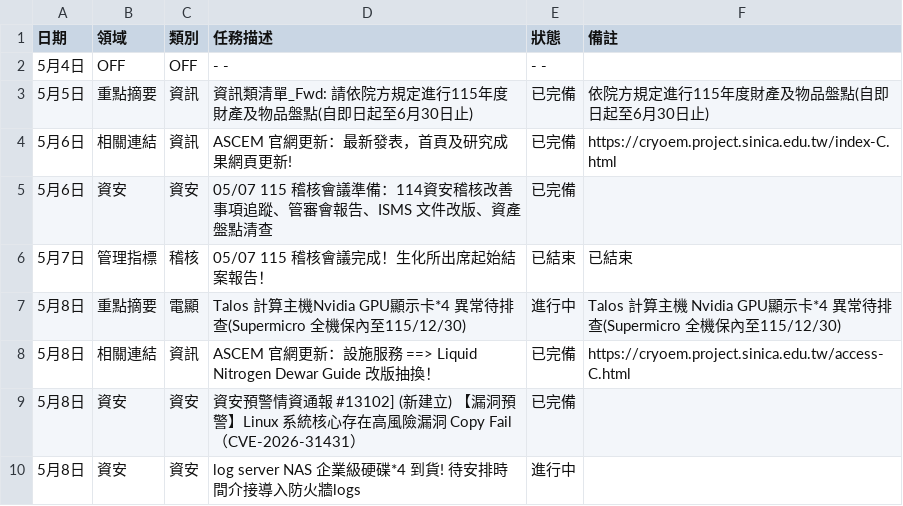
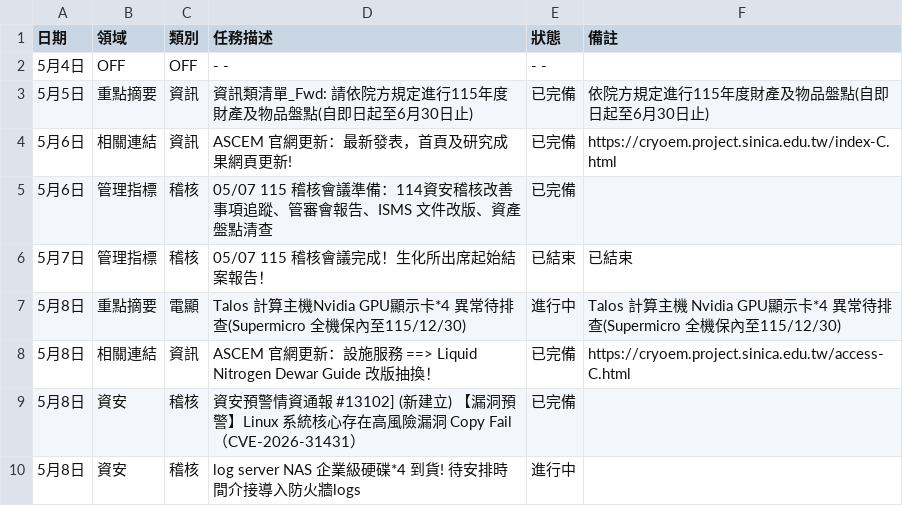
Before and after one commit to meokchen/ASCEM_Weekly_Report, a CSV file: work_log.csv, drawn as a sheet.

```diff
--- a/work_log.csv
+++ b/work_log.csv
@@ -4,3 +4,3 @@
 5月6日,相關連結,資訊,ASCEM 官網更新：最新發表，首頁及研究成果網頁更新!,已完備,https://cryoem.project.sinica.edu.tw/index-C.html
-5月6日,資安,資安,05/07 115 稽核會議準備：114資安稽核改善事項追蹤、管審會報告、ISMS 文件改版、資產盤點清查,已完備,
+5月6日,管理指標,稽核,05/07 115 稽核會議準備：114資安稽核改善事項追蹤、管審會報告、ISMS 文件改版、資產盤點清查,已完備,
 5月7日,管理指標,稽核,05/07 115 稽核會議完成！生化所出席起始結案報告！,已結束,已結束
@@ -8,3 +8,3 @@
 5月8日,相關連結,資訊,ASCEM 官網更新：設施服務 ==> Liquid Nitrogen Dewar    Guide 改版抽換！,已完備,https://cryoem.project.sinica.edu.tw/access-C.html
-5月8日,資安,資安,資安預警情資通報 #13102] (新建立) 【漏洞預警】Linux 系統核心存在高風險漏洞 Copy Fail（CVE-2026-31431）,已完備,
-5月8日,資安,資安,log server NAS 企業級硬碟*4 到貨! 待安排時間介接導入防火牆logs,進行中,
+5月8日,資安,稽核,資安預警情資通報 #13102] (新建立) 【漏洞預警】Linux 系統核心存在高風險漏洞 Copy Fail（CVE-2026-31431）,已完備,
+5月8日,資安,稽核,log server NAS 企業級硬碟*4 到貨! 待安排時間介接導入防火牆logs,進行中,
```
